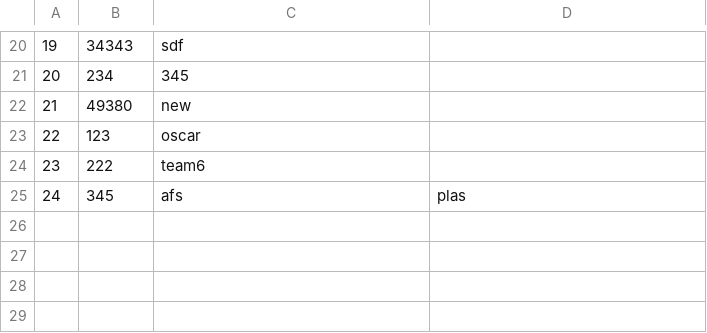
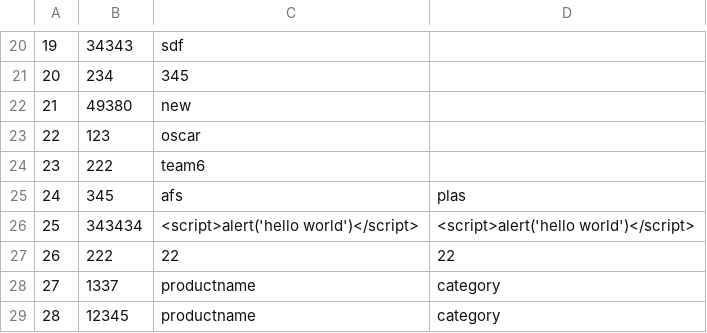
Before and after one commit to evpxregu/agiledevelopmentprocess, a CSV file: App/db.csv, drawn as a sheet; only a part is shown, gaps mark what is left out.

```diff
--- a/App/db.csv
+++ b/App/db.csv
@@ -25 +25,5 @@
 24,345,afs,plas
+25,343434,"<script>alert('hello world')</script>","<script>alert('hello world')</script>"
+26,222,22,22
+27,1337,productname,category
+28,12345,productname,category
```
Also changed, not shown: 1 other file.
